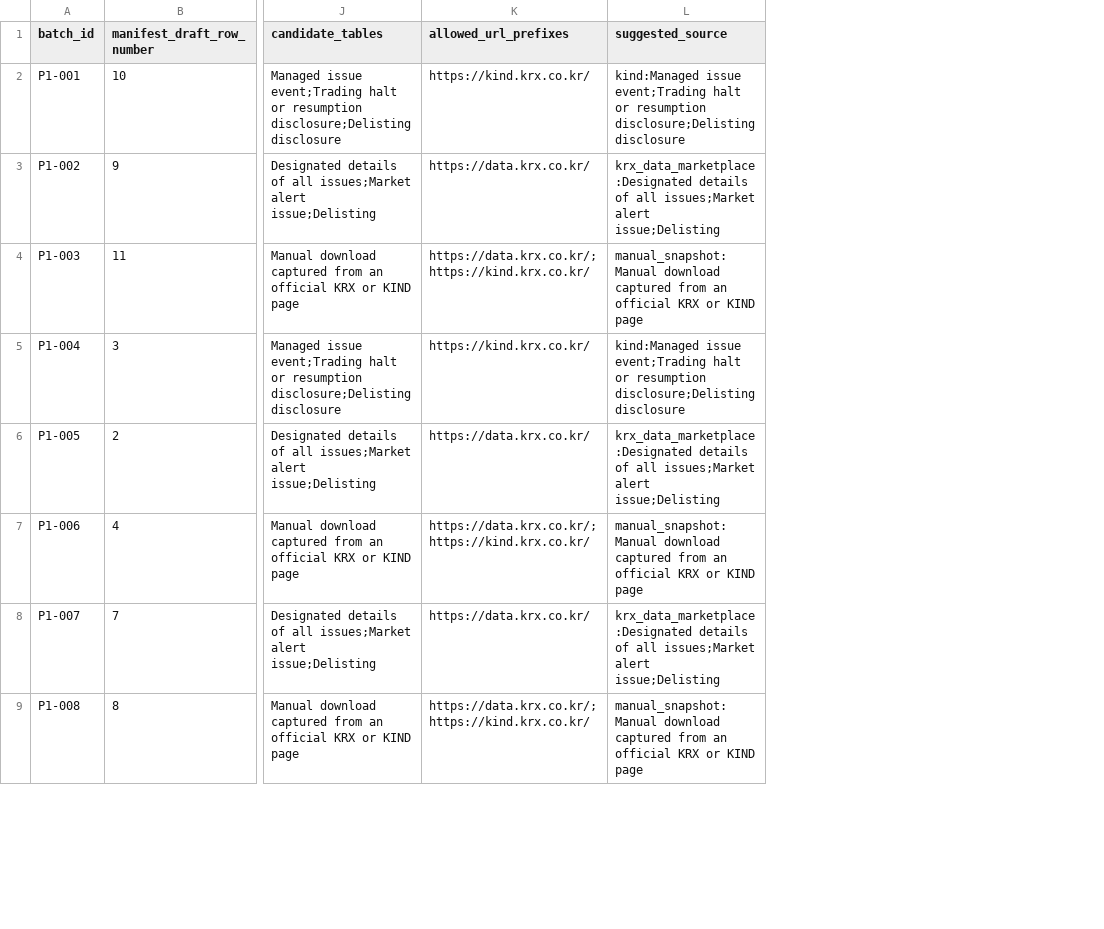
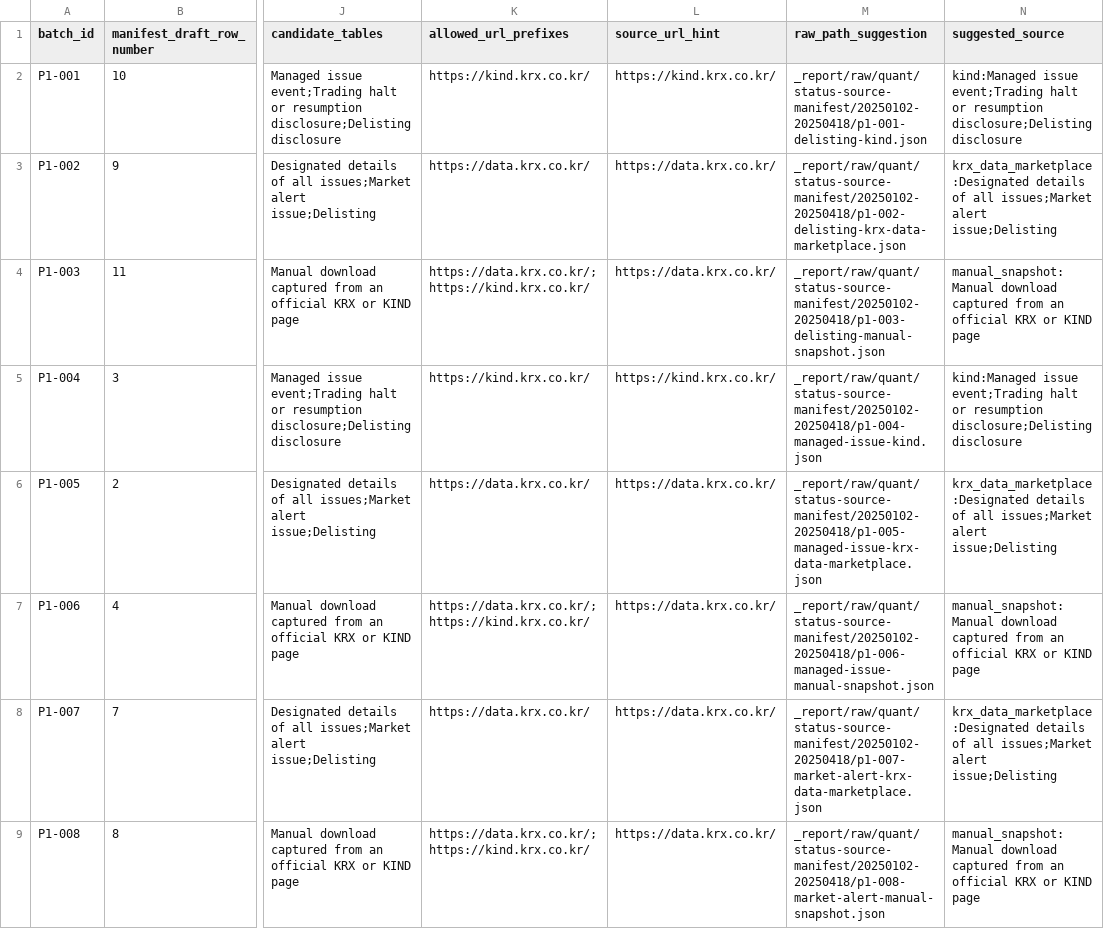
Before and after one commit to codevania/open-trading-api, a CSV file: _report/quant/research/2026-07-10-point-in-time-status-source-manifest-fill-packet-20250102-20250418-merged-3snapshots-market-enriched-81d.rows.csv, drawn as a sheet; only a part is shown, gaps mark what is left out; the diff names each change by its address in the sheet, - before the commit and + after, or states it on an @@ line.

Commit message:
Guide P1 raw capture without evidence promotion
Constraint: Official KRX and KIND raw capture remains manual, so the packet can only suggest capture paths while evidence fields stay blank.
Rejected: Auto-filling source_url_to_fill or raw_path_to_fill because suggestions are not official evidence.
Confidence: high
Scope-risk: narrow
Directive: Treat source_url_hint and raw_path_suggestion as capture aids only. Do not materialize until source_url_to_fill, raw_path_to_fill, confidence_to_fill, and evidence_capture_status are filled from saved official raw files.
Tested: .venv\Scripts\python.exe -m unittest tests.test_quant_point_in_time_status_source_manifest_fill_packet. .venv\Scripts\python.exe -m unittest tests.test_quant_point_in_time_status_source_manifest_fill_packet tests.test_quant_point_in_time_status_source_manifest_fill_progress tests.test_quant_point_in_time_status_source_manifest_materialize. .venv\Scripts\python.exe -m unittest discover tests. git diff --check. CR scan. wikilink target check.
Not-tested: Authenticated KRX or KIND raw capture and manual completion of the fill packet.

```diff
--- a/_report/quant/research/2026-07-10-point-in-time-status-source-manifest-fill-packet-20250102-20250418-merged-3snapshots-market-enriched-81d.rows.csv
+++ b/_report/quant/research/2026-07-10-point-in-time-status-source-manifest-fill-packet-20250102-20250418-merged-3snapshots-market-enriched-81d.rows.csv
+column L (source_url_hint), rows 2-9: https://kind.krx.co.kr/ | https://data.krx.co.kr/ | https://data.krx.co.kr/ | https://kind.krx.co.kr/ | https://data.krx.co.kr/ | https://data.krx.co.kr/ | https://data.krx.co.kr/ | https://data.krx.co.kr/
+column M (raw_path_suggestion), rows 2-9: _report/raw/quant/status-source-manifest/20250102-20250418/p1-001-delisting-kind.json | _report/raw/quant/status-source-manifest/20250102-20250418/p1-002-delisting-krx-data-marketplace.json | _report/raw/quant/status-source-manifest/20250102-20250418/p1-003-delisting-manual-snapshot.json | _report/raw/quant/status-source-manifest/20250102-20250418/p1-004-managed-issue-kind.json | _report/raw/quant/status-source-manifest/20250102-20250418/p1-005-managed-issue-krx-data-marketplace.json | _report/raw/quant/status-source-manifest/20250102-20250418/p1-006-managed-issue-manual-snapshot.json | _report/raw/quant/status-source-manifest/20250102-20250418/p1-007-market-alert-krx-data-marketplace.json | _report/raw/quant/status-source-manifest/20250102-20250418/p1-008-market-alert-manual-snapshot.json
```
Also changed, not shown: 6 other files.
